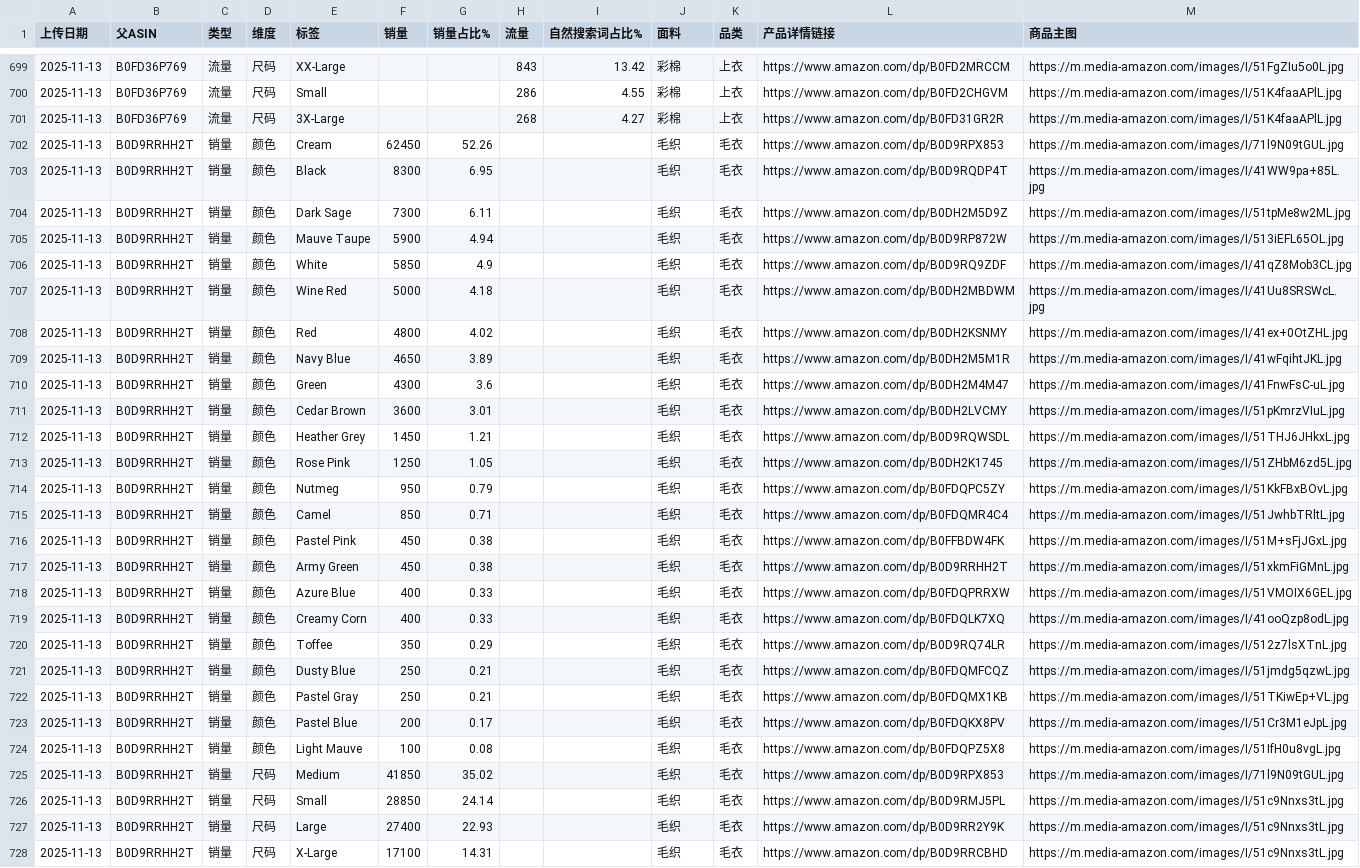
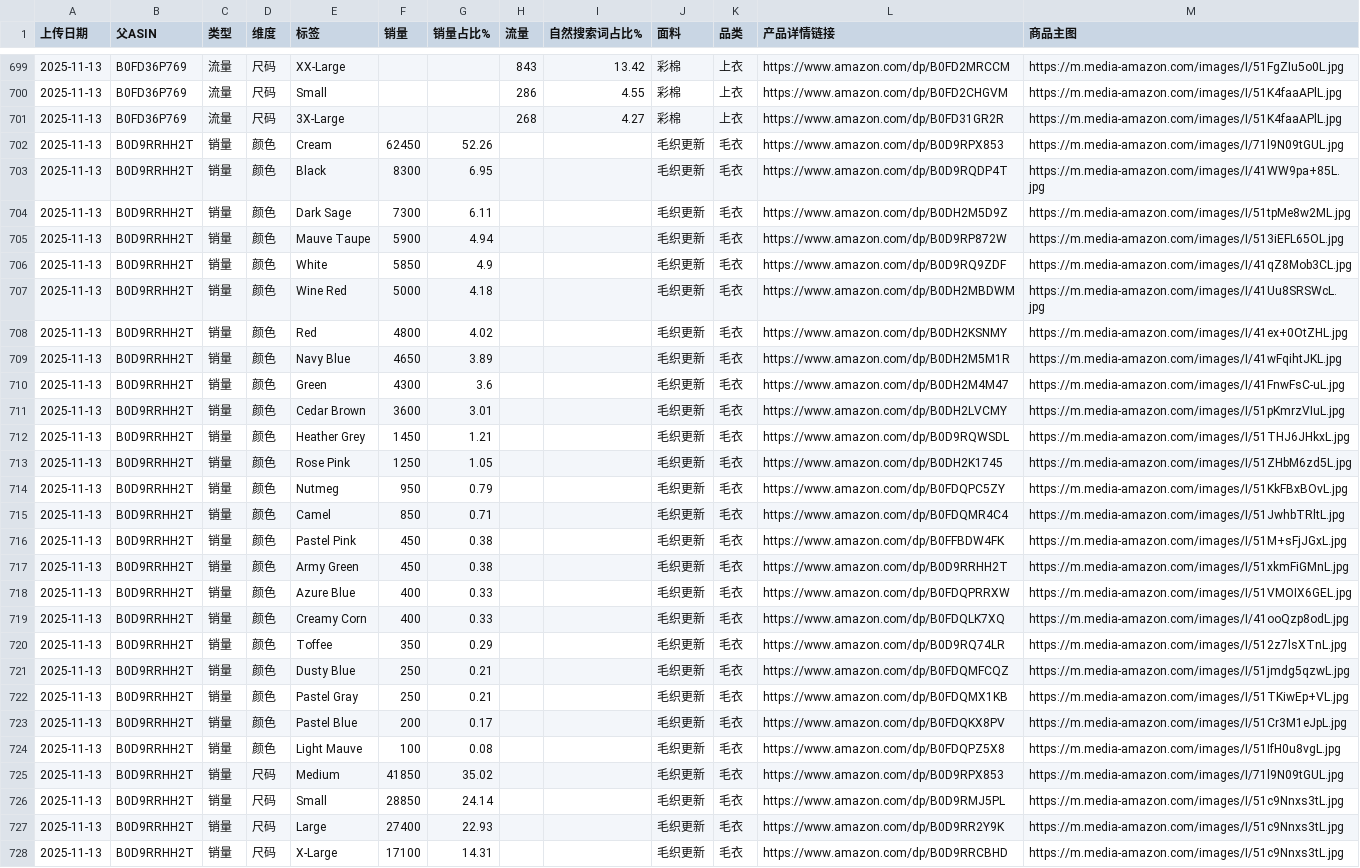
Before and after one commit to wasdkd/Amazon, a CSV file: uploads2/quick_results.csv, drawn as a sheet; only a part is shown, gaps mark what is left out; the diff covers the shown part only; the diff names each change by its address in the sheet, - before the commit and + after, or states it on an @@ line.

Commit message:
Overwrite merged quick results 2025-11-13T04:00:30.030Z

```diff
--- a/uploads2/quick_results.csv
+++ b/uploads2/quick_results.csv
-J702:J728 (面料): 毛织
+J702:J728 (面料): 毛织更新
```
Also changed, not shown: 32 edited cells elsewhere in this file.
